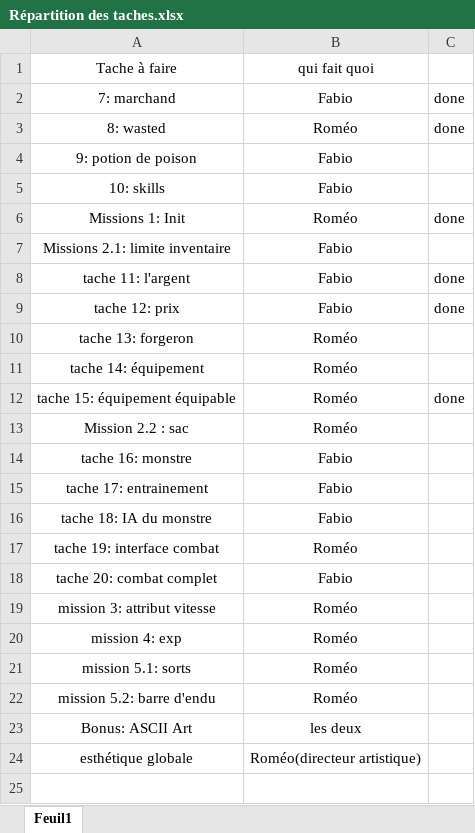
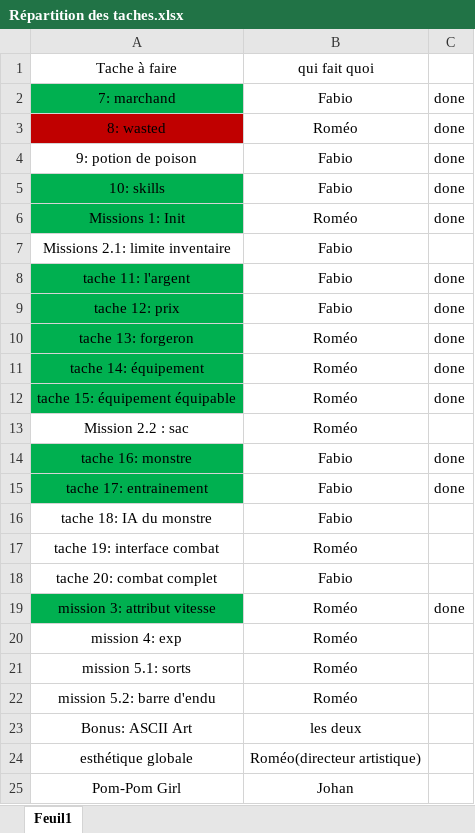
Before and after one commit to Fabibi47/Vincentelli-Sanchez-red, an Excel workbook: docs/Répartition des taches.xlsx, sheet Feuil1, drawn as a sheet; values as stored, in another font and other column widths than the file's, no borders; the diff names each change by its address in the sheet, - before the commit and + after, or states it on an @@ line.

```diff
--- a/docs/Répartition des taches.xlsx (sheet Feuil1)
+++ b/docs/Répartition des taches.xlsx (sheet Feuil1)
-A2 fill: none
+A2 fill: #00B050
-A3 fill: none
+A3 fill: #C00000
-C4:C5: (empty)
+C4:C5: done
-A5:A6 fill: none
+A5:A6 fill: #00B050
-A8:A12 fill: none
+A8:A12 fill: #00B050
-C10:C11: (empty)
+C10:C11: done
-A14:A15 fill: none
+A14:A15 fill: #00B050
-C14:C15: (empty)
+C14:C15: done
-A19 fill: none
+A19 fill: #00B050
-C19: (empty)
+C19: done
+row 25: Pom-Pom Girl | Johan
```
Also changed, not shown: 5 other files.
